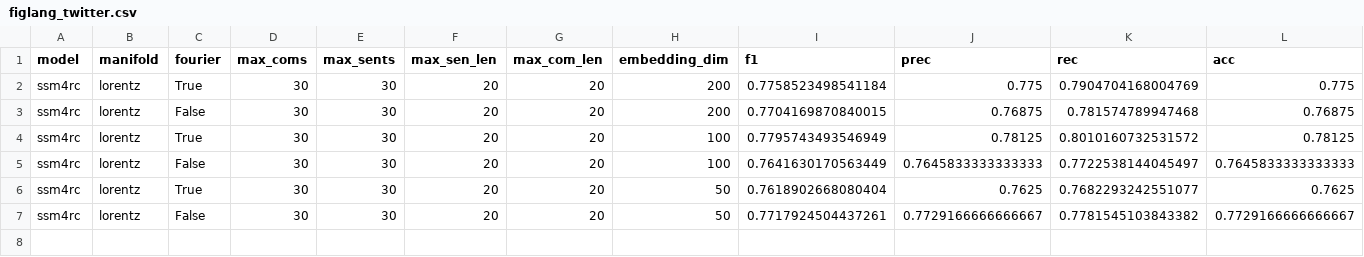
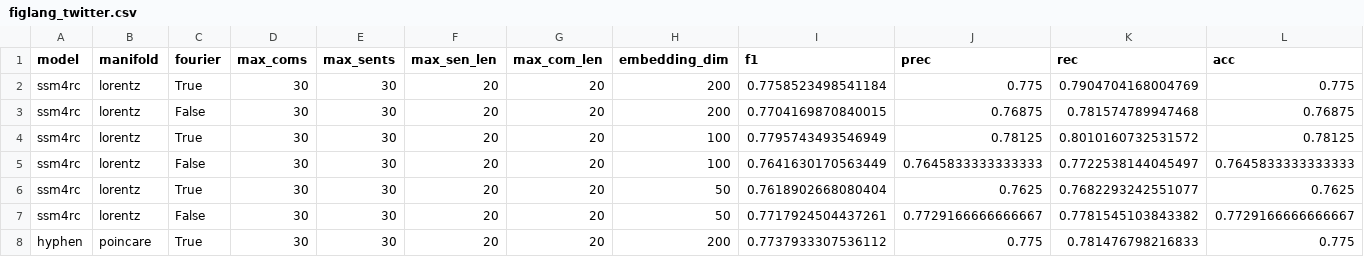
Before and after one commit to hchautran/Hyphen, a CSV file: results/figlang_twitter.csv, drawn as a sheet; only a part is shown; rows hold the shown columns only; the diff names each change by its address in the sheet, - before the commit and + after, or states it on an @@ line.

```diff
--- a/results/figlang_twitter.csv
+++ b/results/figlang_twitter.csv
+row 8: hyphen | poincare | True | 30 | 30 | 20 | 20 | 200 | 0.7737933307536112 | 0.775 | 0.781476798216833 | 0.775
```
Also changed, not shown: results/antivax.csv, results/pheme.csv, 5 other files.
